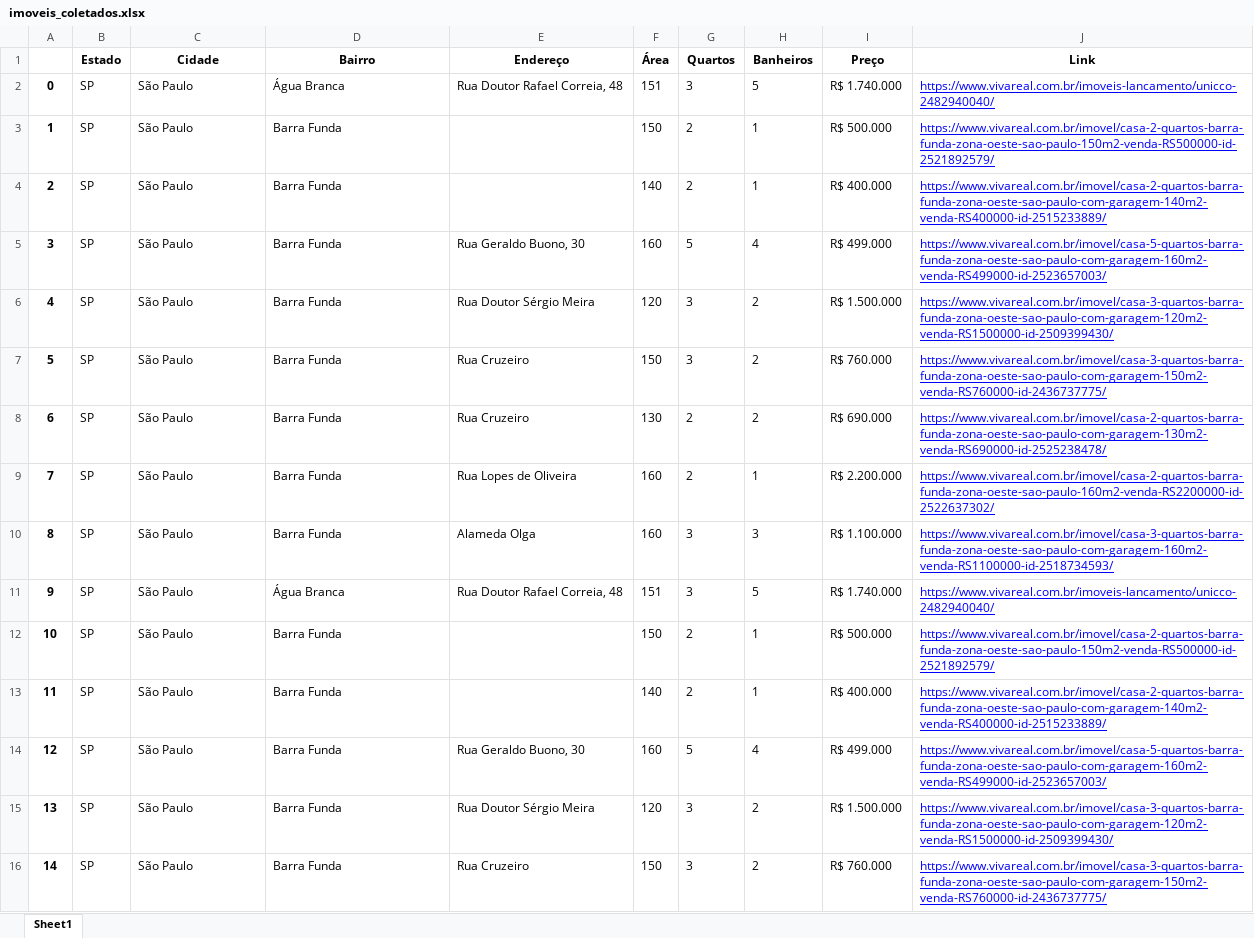
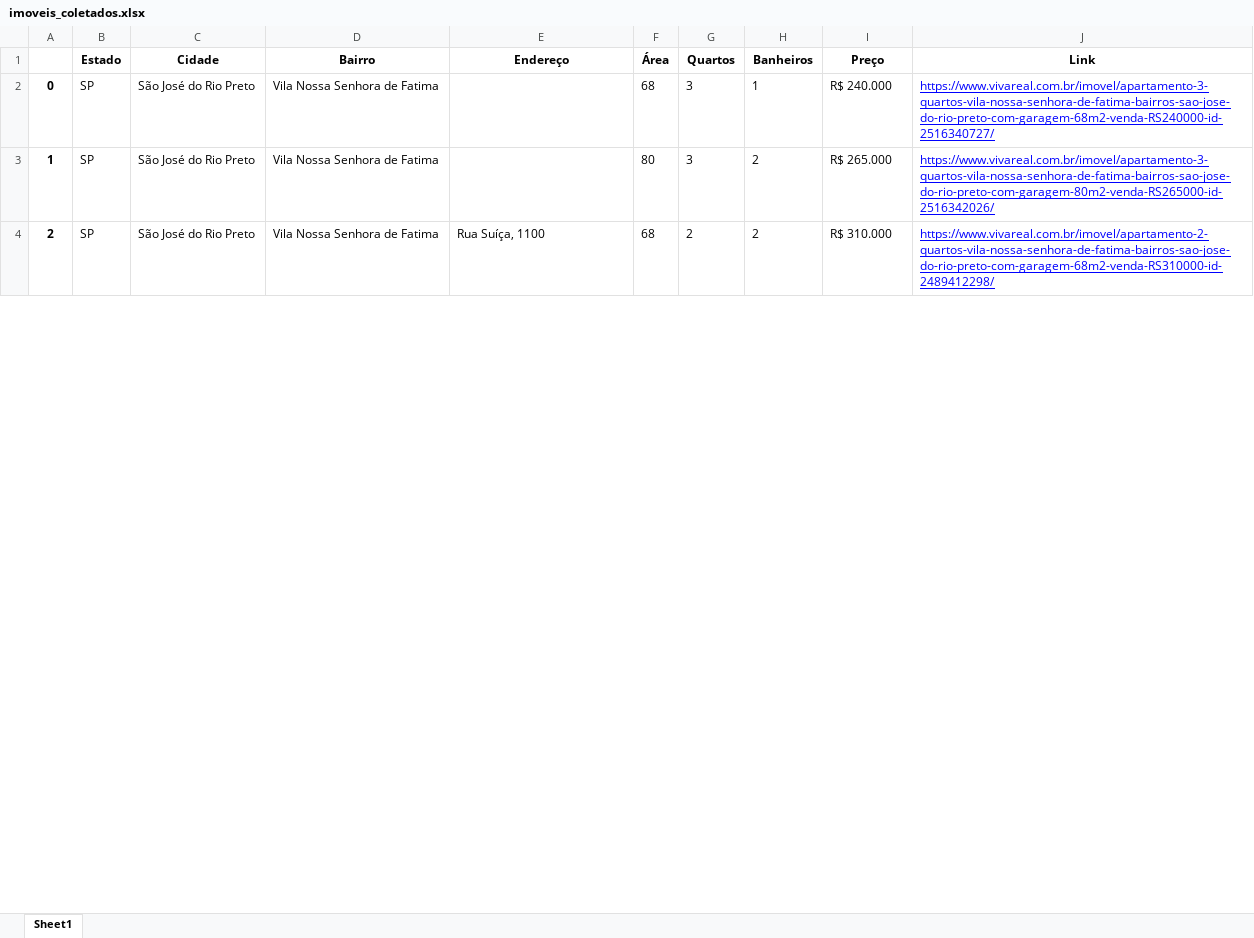
Before and after one commit to leonardodma/automatizacao-laudos-python, an Excel workbook: imoveis_coletados.xlsx, sheet Sheet1, drawn as a sheet; only a part is shown; values as stored, in another font and other column widths than the file's, no borders; removed rows and columns are numbered as before the commit, all else as after; the diff covers the shown part only; the diff names each change by its address in the sheet, - before the commit and + after, or states it on an @@ line.

```diff
--- a/imoveis_coletados.xlsx (sheet Sheet1)
+++ b/imoveis_coletados.xlsx (sheet Sheet1)
-row 2: 0 | SP | São Paulo | Água Branca | Rua Doutor Rafael Correia, 48 | 151 | 3 | 5 | R$ 1.740.000 | https://www.vivareal.com.br/imoveis-lancamento/unicco-2482940040/
-row 3: 1 | SP | São Paulo | Barra Funda |  | 150 | 2 | 1 | R$ 500.000 | https://www.vivareal.com.br/imovel/casa-2-quartos-barra-funda-zona-oeste-sao-paulo-150m2-venda-RS500000-id-2521892579/
@@ column A renumbered between rows 2 and 10 @@
-C2 (Cidade): São Paulo
+C2 (Cidade): São José do Rio Preto
-D2 (Bairro): Barra Funda
+D2 (Bairro): Vila Nossa Senhora de Fatima
-F2 (Área): 140
+F2 (Área): 68
-G2 (Quartos): 2
+G2 (Quartos): 3
-I2 (Preço): R$ 400.000
+I2 (Preço): R$ 240.000
-J2 (Link): https://www.vivareal.com.br/imovel/casa-2-quartos-barra-funda-zona-oeste-sao-paulo-com-garagem-140m2-venda-RS400000-id-2515233889/
+J2 (Link): https://www.vivareal.com.br/imovel/apartamento-3-quartos-vila-nossa-senhora-de-fatima-bairros-sao-jose-do-rio-preto-com-garagem-68m2-venda-RS240000-id-2516340727/
-row 5: 3 | SP | São Paulo | Barra Funda | Rua Geraldo Buono, 30 | 160 | 5 | 4 | R$ 499.000 | https://www.vivareal.com.br/imovel/casa-5-quartos-barra-funda-zona-oeste-sao-paulo-com-garagem-160m2-venda-RS499000-id-2523657003/
-row 6: 4 | SP | São Paulo | Barra Funda | Rua Doutor Sérgio Meira | 120 | 3 | 2 | R$ 1.500.000 | https://www.vivareal.com.br/imovel/casa-3-quartos-barra-funda-zona-oeste-sao-paulo-com-garagem-120m2-venda-RS1500000-id-2509399430/
-C3:C4 (Cidade): São Paulo
+C3:C4 (Cidade): São José do Rio Preto
-D3:D4 (Bairro): Barra Funda
+D3:D4 (Bairro): Vila Nossa Senhora de Fatima
-E3 (Endereço): Rua Cruzeiro
+E3 (Endereço): (empty)
-F3 (Área): 150
+F3 (Área): 80
-I3 (Preço): R$ 760.000
+I3 (Preço): R$ 265.000
-J3 (Link): https://www.vivareal.com.br/imovel/casa-3-quartos-barra-funda-zona-oeste-sao-paulo-com-garagem-150m2-venda-RS760000-id-2436737775/
+J3 (Link): https://www.vivareal.com.br/imovel/apartamento-3-quartos-vila-nossa-senhora-de-fatima-bairros-sao-jose-do-rio-preto-com-garagem-80m2-venda-RS265000-id-2516342026/
-E4 (Endereço): Rua Cruzeiro
+E4 (Endereço): Rua Suíça, 1100
-F4 (Área): 130
+F4 (Área): 68
-I4 (Preço): R$ 690.000
+I4 (Preço): R$ 310.000
-J4 (Link): https://www.vivareal.com.br/imovel/casa-2-quartos-barra-funda-zona-oeste-sao-paulo-com-garagem-130m2-venda-RS690000-id-2525238478/
+J4 (Link): https://www.vivareal.com.br/imovel/apartamento-2-quartos-vila-nossa-senhora-de-fatima-bairros-sao-jose-do-rio-preto-com-garagem-68m2-venda-RS310000-id-2489412298/
-row 9: 7 | SP | São Paulo | Barra Funda | Rua Lopes de Oliveira | 160 | 2 | 1 | R$ 2.200.000 | https://www.vivareal.com.br/imovel/casa-2-quartos-barra-funda-zona-oeste-sao-paulo-160m2-venda-RS2200000-id-2522637302/
-row 10: 8 | SP | São Paulo | Barra Funda | Alameda Olga | 160 | 3 | 3 | R$ 1.100.000 | https://www.vivareal.com.br/imovel/casa-3-quartos-barra-funda-zona-oeste-sao-paulo-com-garagem-160m2-venda-RS1100000-id-2518734593/
-row 11: 9 | SP | São Paulo | Água Branca | Rua Doutor Rafael Correia, 48 | 151 | 3 | 5 | R$ 1.740.000 | https://www.vivareal.com.br/imoveis-lancamento/unicco-2482940040/
-row 12: 10 | SP | São Paulo | Barra Funda |  | 150 | 2 | 1 | R$ 500.000 | https://www.vivareal.com.br/imovel/casa-2-quartos-barra-funda-zona-oeste-sao-paulo-150m2-venda-RS500000-id-2521892579/
-row 13: 11 | SP | São Paulo | Barra Funda |  | 140 | 2 | 1 | R$ 400.000 | https://www.vivareal.com.br/imovel/casa-2-quartos-barra-funda-zona-oeste-sao-paulo-com-garagem-140m2-venda-RS400000-id-2515233889/
-row 14: 12 | SP | São Paulo | Barra Funda | Rua Geraldo Buono, 30 | 160 | 5 | 4 | R$ 499.000 | https://www.vivareal.com.br/imovel/casa-5-quartos-barra-funda-zona-oeste-sao-paulo-com-garagem-160m2-venda-RS499000-id-2523657003/
-row 15: 13 | SP | São Paulo | Barra Funda | Rua Doutor Sérgio Meira | 120 | 3 | 2 | R$ 1.500.000 | https://www.vivareal.com.br/imovel/casa-3-quartos-barra-funda-zona-oeste-sao-paulo-com-garagem-120m2-venda-RS1500000-id-2509399430/
-row 16: 14 | SP | São Paulo | Barra Funda | Rua Cruzeiro | 150 | 3 | 2 | R$ 760.000 | https://www.vivareal.com.br/imovel/casa-3-quartos-barra-funda-zona-oeste-sao-paulo-com-garagem-150m2-venda-RS760000-id-2436737775/
```
Also changed, not shown: 42 removed rows and 35 edited cells elsewhere in this sheet, 2 other files.
